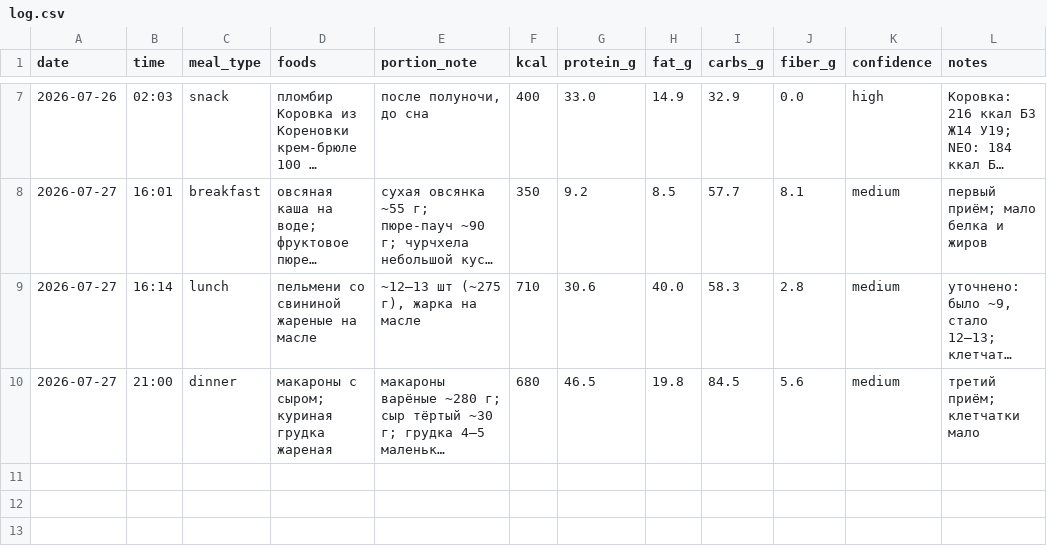
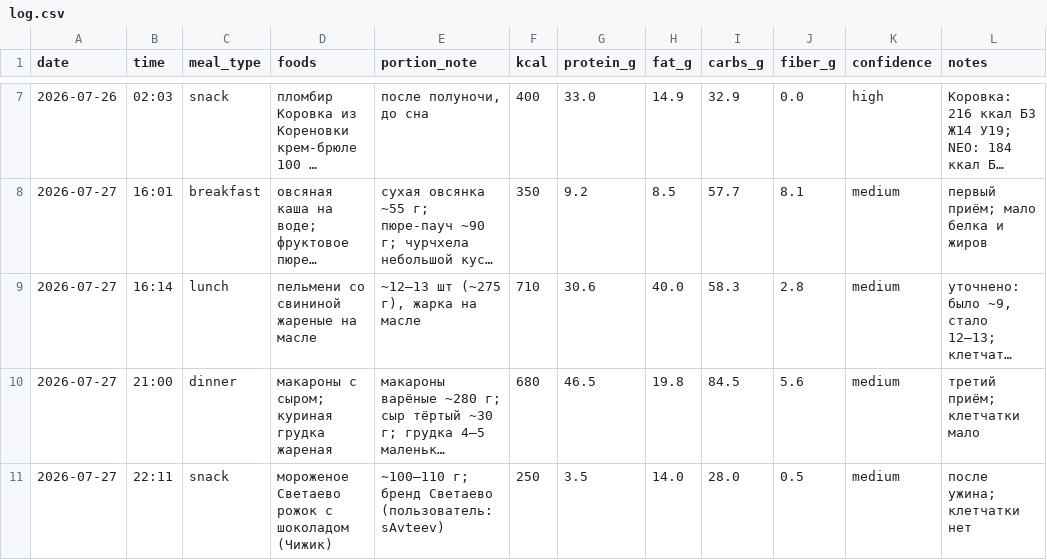
Before and after one commit to xamartinsa/goals, a CSV file: nutrition/log.csv, drawn as a sheet; only a part is shown, gaps mark what is left out; long unchanged cells end in …; the diff names each change by its address in the sheet, - before the commit and + after, or states it on an @@ line.

```diff
--- a/nutrition/log.csv
+++ b/nutrition/log.csv
+row 11: 2026-07-27 | 22:11 | snack | мороженое Светаево рожок с шоколадом (Чижик) | ~100–110 г; бренд Светаево (пользователь: sAvteev) | 250 | 3.5 | 14.0 | 28.0 | 0.5 | medium | после ужина; клетчатки нет
```
Also changed, not shown: 2 other files.
